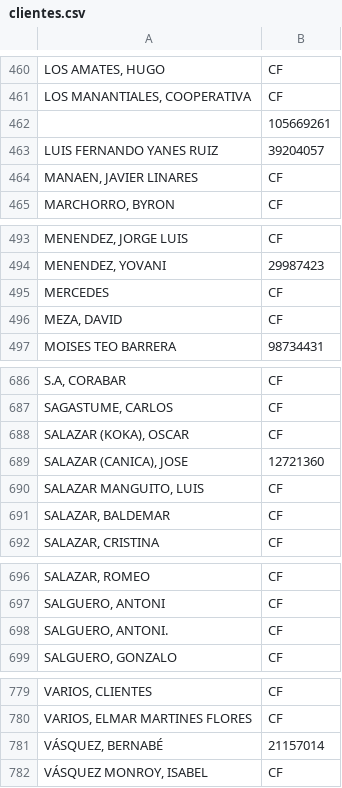
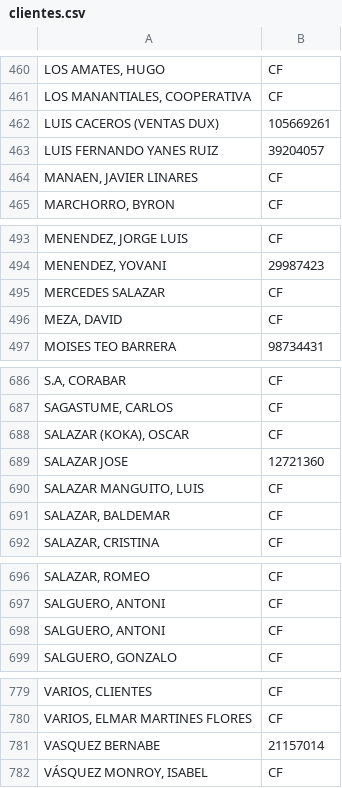
Before and after one commit to pruebastodotipoagro-cell/QBTicketsApi, a CSV file: QBTicketsApi/Data/clientes.csv, drawn as a sheet; only a part is shown, gaps mark what is left out; the diff covers the shown part only; the diff names each change by its address in the sheet, - before the commit and + after, or states it on an @@ line.

```diff
--- a/QBTicketsApi/Data/clientes.csv
+++ b/QBTicketsApi/Data/clientes.csv
-A462: (empty)
+A462: LUIS CACEROS (VENTAS DUX)
-A495: MERCEDES
+A495: MERCEDES SALAZAR
-A689: SALAZAR (CANICA), JOSE
+A689: SALAZAR JOSE
-A698: SALGUERO, ANTONI.
+A698: SALGUERO, ANTONI
-A781: VÁSQUEZ, BERNABÉ
+A781: VASQUEZ BERNABE
```
Also changed, not shown: 1 added row, 1 removed row and 13 edited cells elsewhere in this file.
